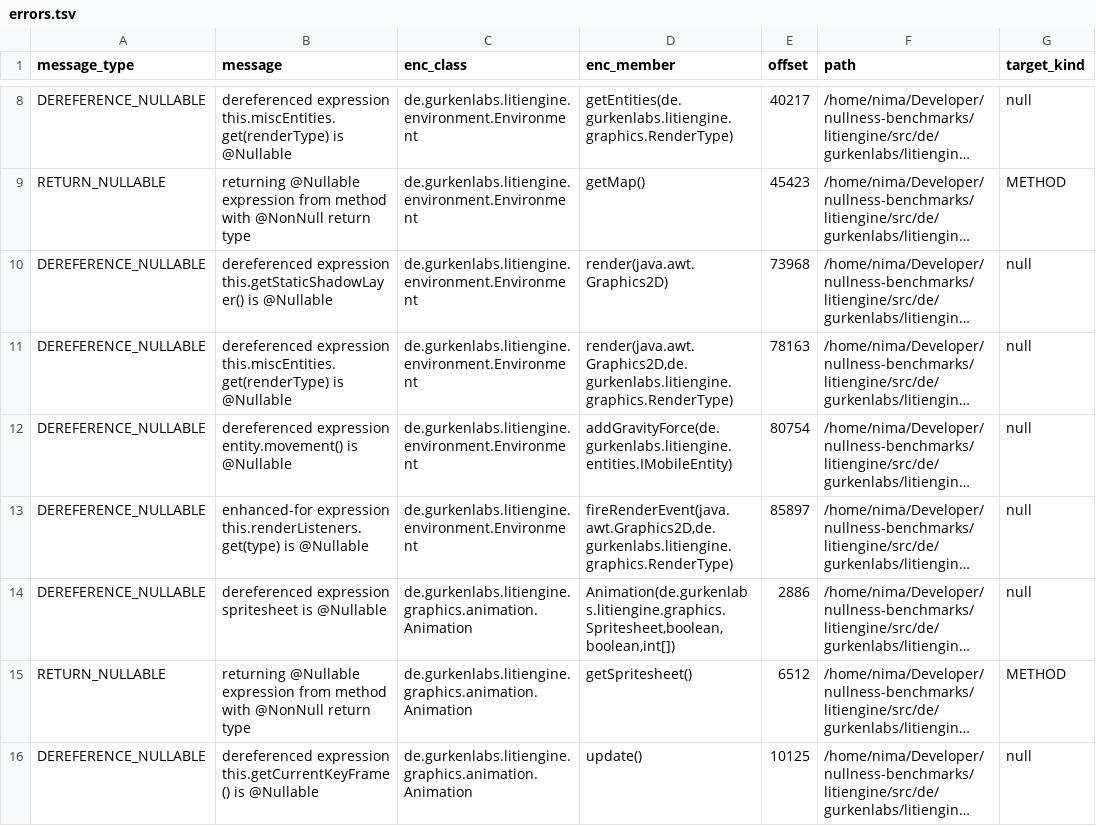
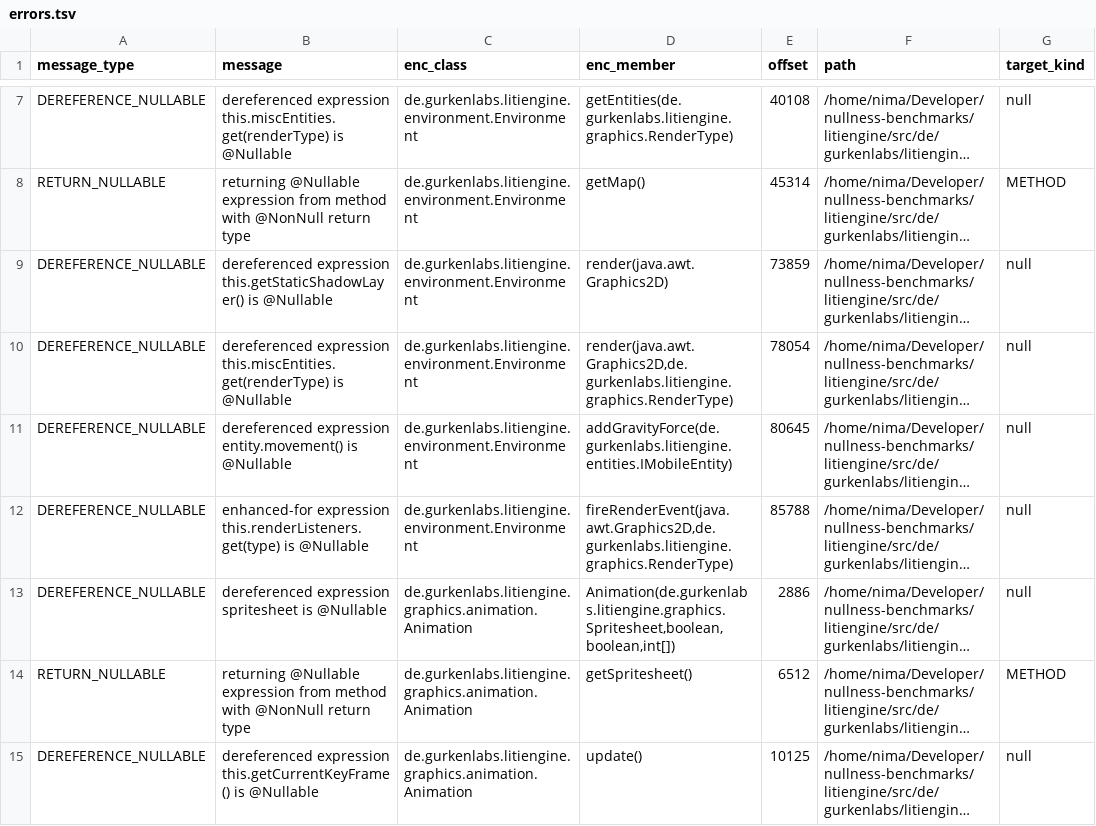
Before and after one commit to nimakarimipour/litiengine, a TSV file: annotator-out/0/errors.tsv, drawn as a sheet; only a part is shown, gaps mark what is left out; long unchanged cells end in …; addresses are those after the commit; the diff covers the shown part only; the diff names each change by its address in the sheet, - before the commit and + after, or states it on an @@ line.

```diff
--- a/annotator-out/0/errors.tsv
+++ b/annotator-out/0/errors.tsv
-E7 (offset): 40217
+E7 (offset): 40108
-E8 (offset): 45423
+E8 (offset): 45314
-E9 (offset): 73968
+E9 (offset): 73859
-E10 (offset): 78163
+E10 (offset): 78054
-E11 (offset): 80754
+E11 (offset): 80645
-E12 (offset): 85897
+E12 (offset): 85788
```
Also changed, not shown: 1 removed row and 5 edited cells elsewhere in this file, 3 other files.
